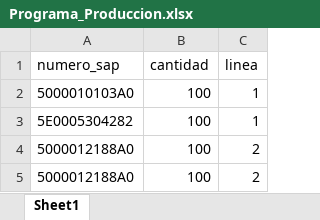
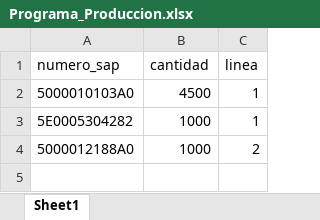
Before and after one commit to aramogs/extrusion, an Excel workbook: Label/Programa_Produccion.xlsx, sheet Sheet1, drawn as a sheet; values as stored, in another font and other column widths than the file's, no borders; the diff names each change by its address in the sheet, - before the commit and + after, or states it on an @@ line.

```diff
--- a/Label/Programa_Produccion.xlsx (sheet Sheet1)
+++ b/Label/Programa_Produccion.xlsx (sheet Sheet1)
-B2 (cantidad): 100
+B2 (cantidad): 4500
-B3:B4 (cantidad): 100
+B3:B4 (cantidad): 1000
-row 5: 5000012188A0 | 100 | 2
```
Also changed, not shown: 14 other files.
